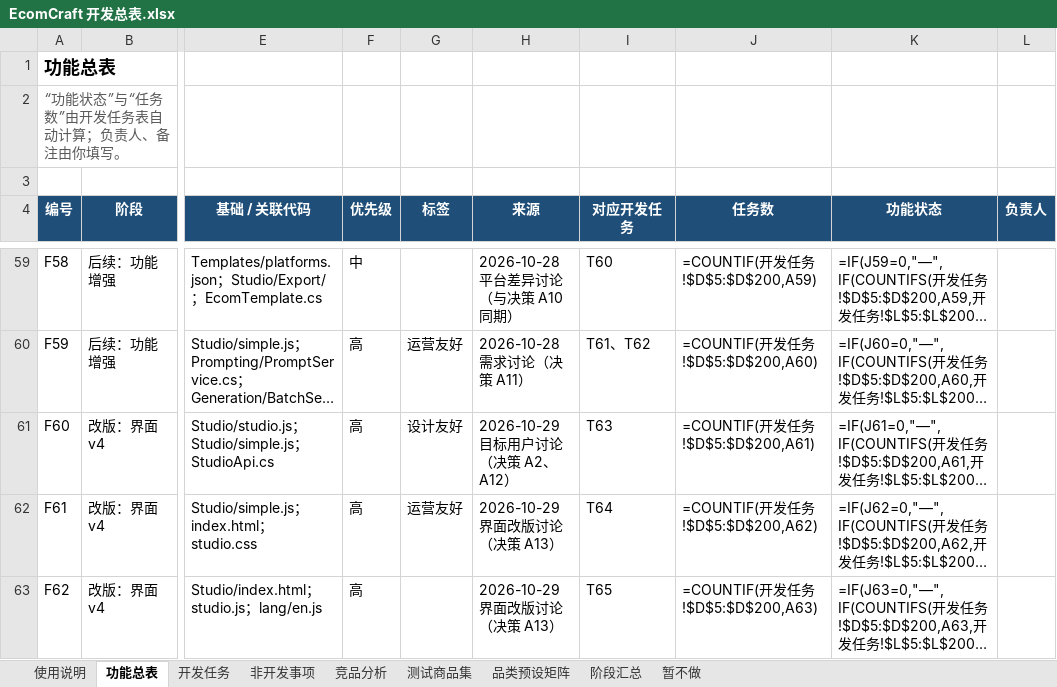
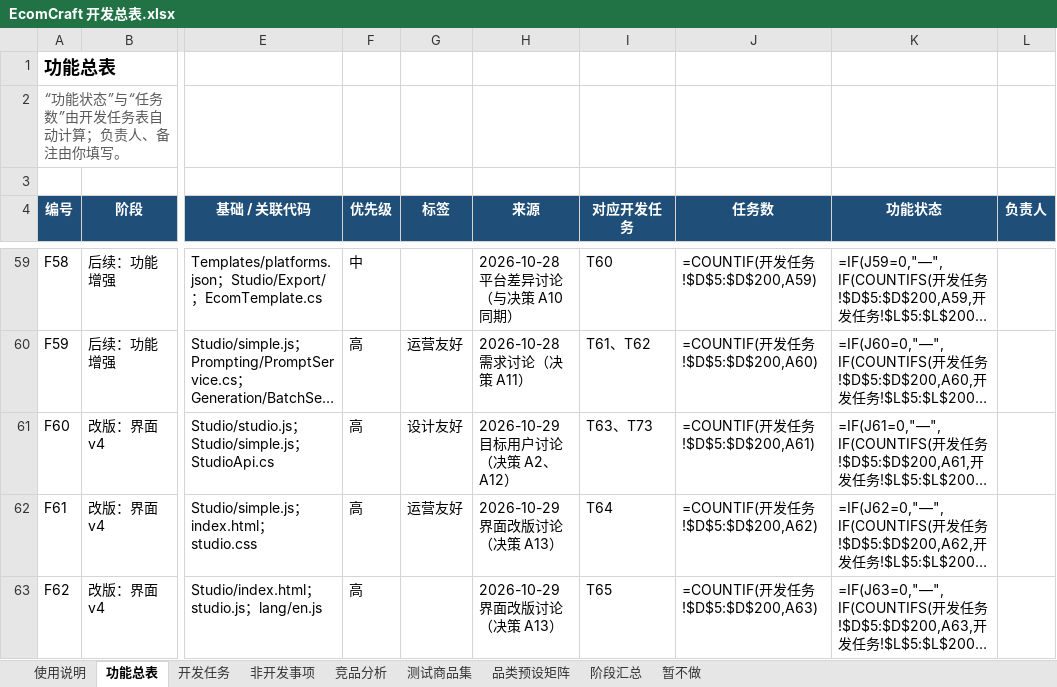
Before and after one commit to Accroid/EcomCraft, an Excel workbook: docs/EcomCraft 开发总表.xlsx, sheet 功能总表, drawn as a sheet; only a part is shown, gaps mark what is left out; long unchanged cells end in …; values as stored, in another font and other column widths than the file's, no borders; formulas without a stored value are shown as written; conditional formats not drawn; the diff names each change by its address in the sheet, - before the commit and + after, or states it on an @@ line.

```diff
--- a/docs/EcomCraft 开发总表.xlsx (sheet 功能总表)
+++ b/docs/EcomCraft 开发总表.xlsx (sheet 功能总表)
-I61 (对应开发任务): T63
+I61 (对应开发任务): T63、T73
```
Also changed, not shown: sheet 开发任务, 27 other files.
